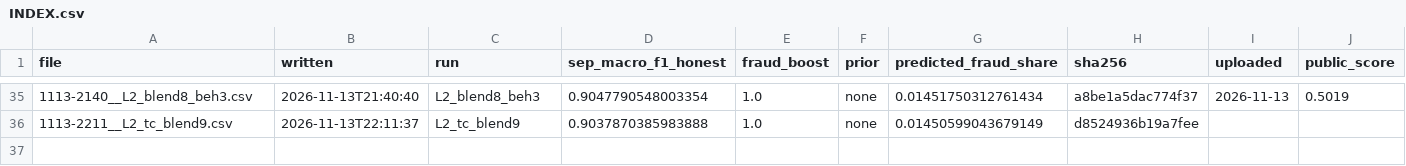
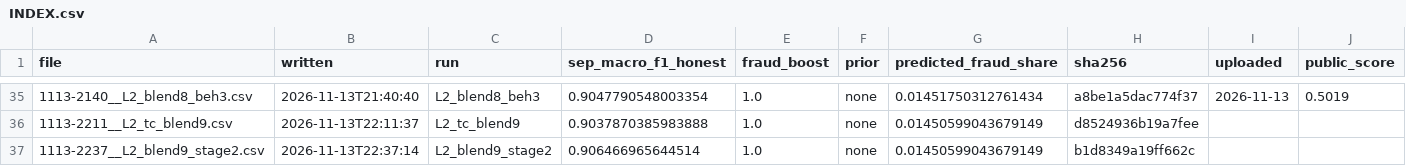
Before and after one commit to Gauravtiwari31/mlgw-2026, a CSV file: submissions/INDEX.csv, drawn as a sheet; only a part is shown, gaps mark what is left out.

Commit message:
Stage-2 neighbour model (Mac #9 / AWS #6): no gain alone, +0.0011 added to the 0.5019 blend; 11:50 PM candidate

```diff
--- a/submissions/INDEX.csv
+++ b/submissions/INDEX.csv
@@ -36 +36,2 @@ file,written,run,sep_macro_f1_honest,fraud_boost,prior,predicted_fraud_share,sha
 1113-2211__L2_tc_blend9.csv,2026-11-13T22:11:37,L2_tc_blend9,0.9037870385983888,1.0,none,0.01450599043679149,d8524936b19a7fee,"",""
+1113-2237__L2_blend9_stage2.csv,2026-11-13T22:37:14,L2_blend9_stage2,0.906466965644514,1.0,none,0.01450599043679149,b1d8349a19ff662c,"",""
```
Also changed, not shown: 4 other files.
